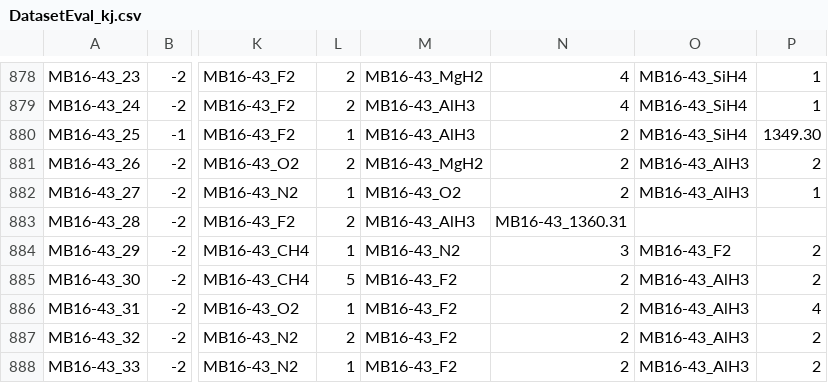
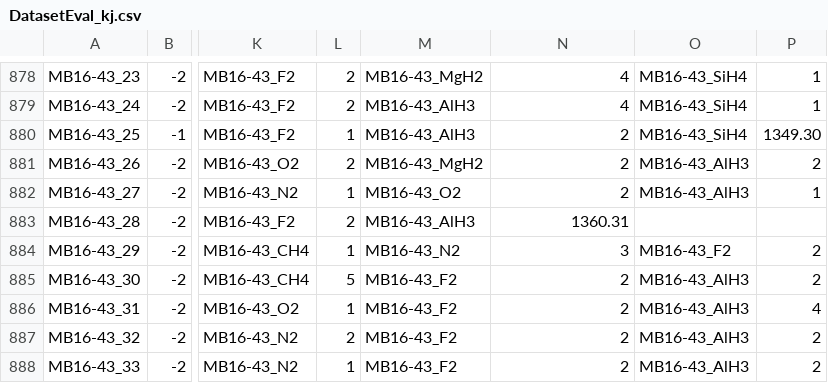
Before and after one commit to peverati/ACCDB, a CSV file: Databases/GMTKN/GMTKN55/DatasetEval_kj.csv, drawn as a sheet; only a part is shown, gaps mark what is left out; the diff names each change by its address in the sheet, - before the commit and + after, or states it on an @@ line.

```diff
--- a/Databases/GMTKN/GMTKN55/DatasetEval_kj.csv
+++ b/Databases/GMTKN/GMTKN55/DatasetEval_kj.csv
-N883: MB16-43_1360.31
+N883: 1360.31
```
Also changed, not shown: Databases/GMTKN/GMTKN55/DatasetEval_kcal.csv.
